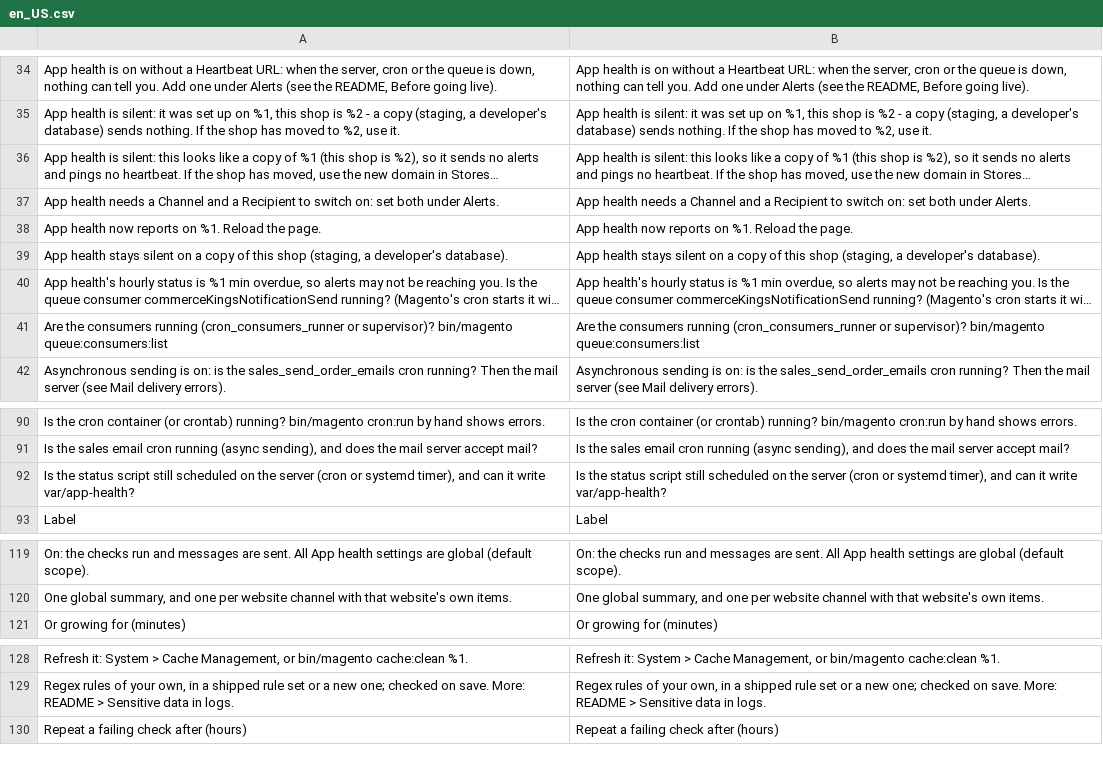
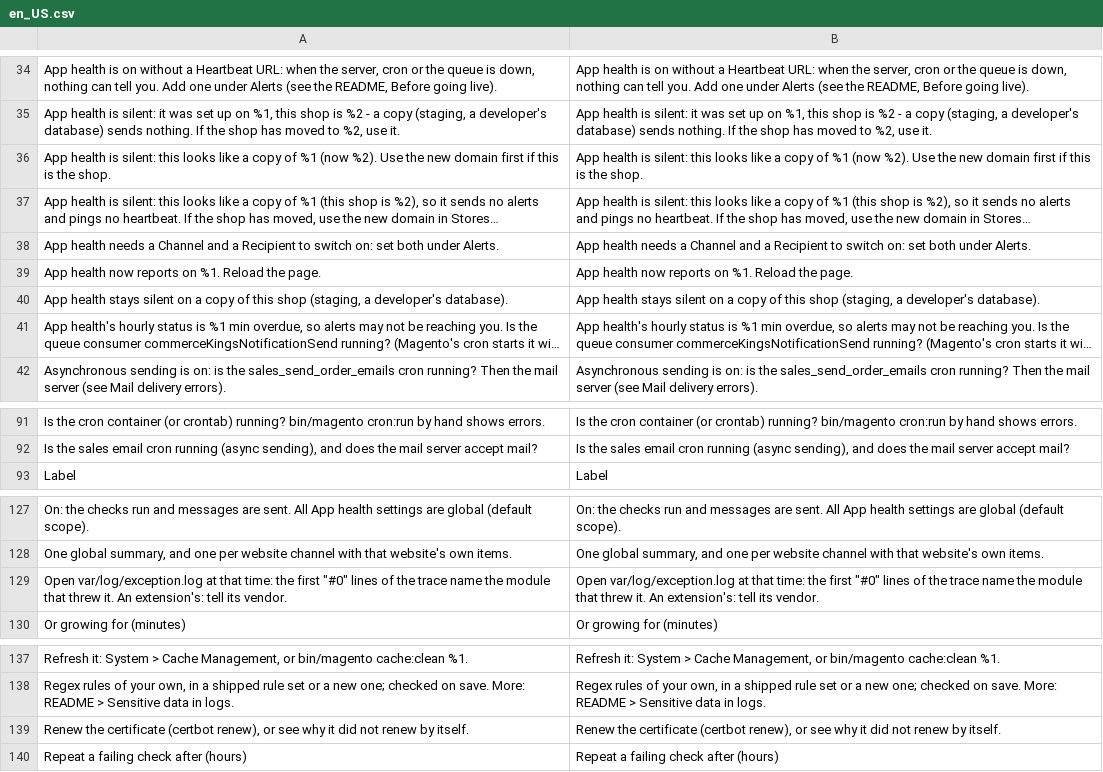
Before and after one commit to commercekings/module-app-health, a CSV file: i18n/en_US.csv, drawn as a sheet; only a part is shown, gaps mark what is left out; long unchanged cells end in …; removed rows and columns are numbered as before the commit, all else as after; the diff covers the shown part only; the diff names each change by its address in the sheet, - before the commit and + after, or states it on an @@ line.

```diff
--- a/i18n/en_US.csv
+++ b/i18n/en_US.csv
+row 36: App health is silent: this looks like a copy of %1 (now %2). Use the new domain first if this is the shop. | App health is silent: this looks like a copy of %1 (now %2). Use the new domain first if this is the shop.
-row 41: Are the consumers running (cron_consumers_runner or supervisor)? bin/magento queue:consumers:list | Are the consumers running (cron_consumers_runner or supervisor)? bin/magento queue:consumers:list
-row 92: Is the status script still scheduled on the server (cron or systemd timer), and can it write var/app-health? | Is the status script still scheduled on the server (cron or systemd timer), and can it write var/app-health?
+row 129: Open var/log/exception.log at that time: the first "#0" lines of the trace name the module that threw it. An extension's: tell its vendor. | Open var/log/exception.log at that time: the first "#0" lines of the trace name the module that threw it. An extension's: tell its vendor.
+row 139: Renew the certificate (certbot renew), or see why it did not renew by itself. | Renew the certificate (certbot renew), or see why it did not renew by itself.
```
Also changed, not shown: 12 added rows and 4 removed rows elsewhere in this file, 1 other file.
